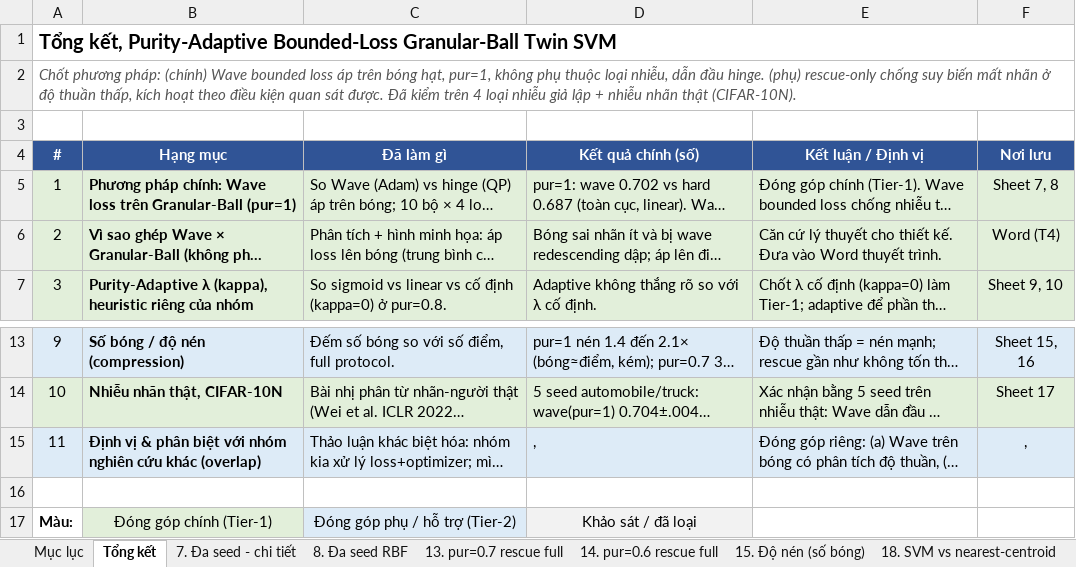
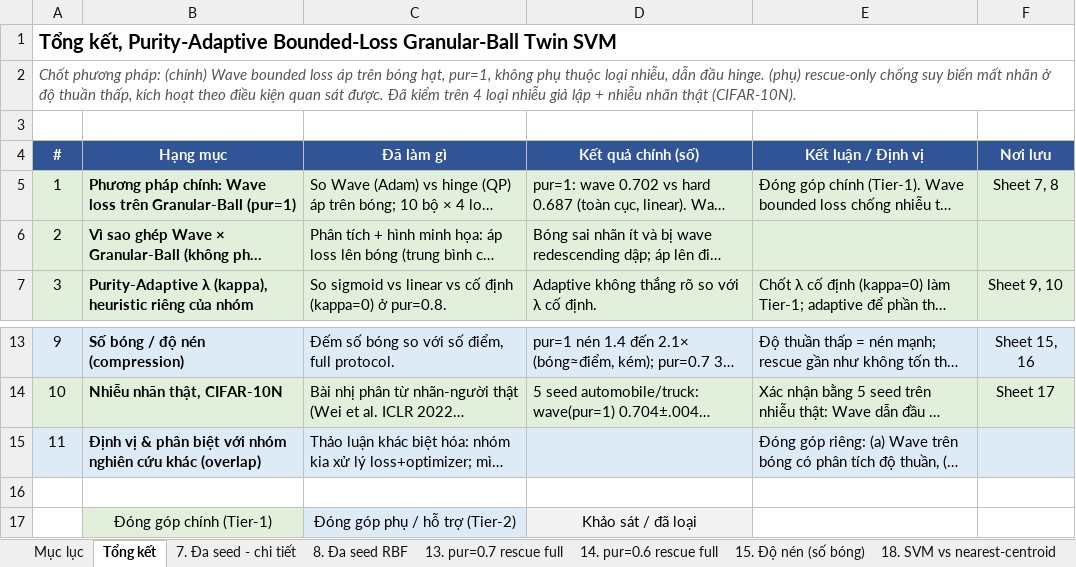
Before and after one commit to nguyetminh2708/Purity-Adaptive-Bounded-Loss-GB-TSVM, an Excel workbook: paper/ThucNghiem_GBTSVM_BaoCao.xlsx, sheet Tổng kết, drawn as a sheet; only a part is shown, gaps mark what is left out; long unchanged cells end in …; values as stored, in another font and other column widths than the file's, no borders; the diff names each change by its address in the sheet, - before the commit and + after, or states it on an @@ line.

```diff
--- a/paper/ThucNghiem_GBTSVM_BaoCao.xlsx (sheet Tổng kết)
+++ b/paper/ThucNghiem_GBTSVM_BaoCao.xlsx (sheet Tổng kết)
-E6 (Kết luận / Định vị): Căn cứ lý thuyết cho thiết kế. Đưa vào Word thuyết trình.
+E6 (Kết luận / Định vị): (empty)
-F6 (Nơi lưu): Word (T4)
+F6 (Nơi lưu): (empty)
-D15 (Kết quả chính (số)): ,
+D15 (Kết quả chính (số)): (empty)
-F15 (Nơi lưu): ,
+F15 (Nơi lưu): (empty)
-A17 (#): Màu:
+A17 (#): (empty)
```
Also changed, not shown: sheet 17. Nhiễu thật (CIFAR-10N), sheet 12. Auto-tune (meta vs grid).
